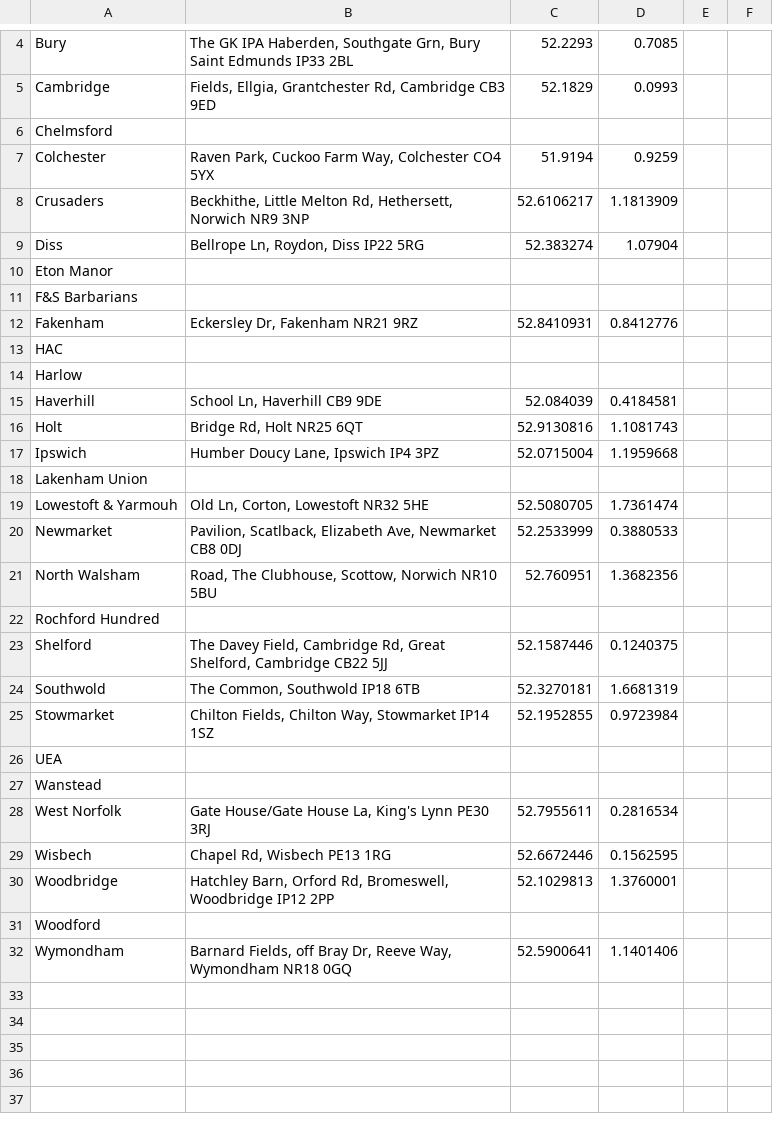
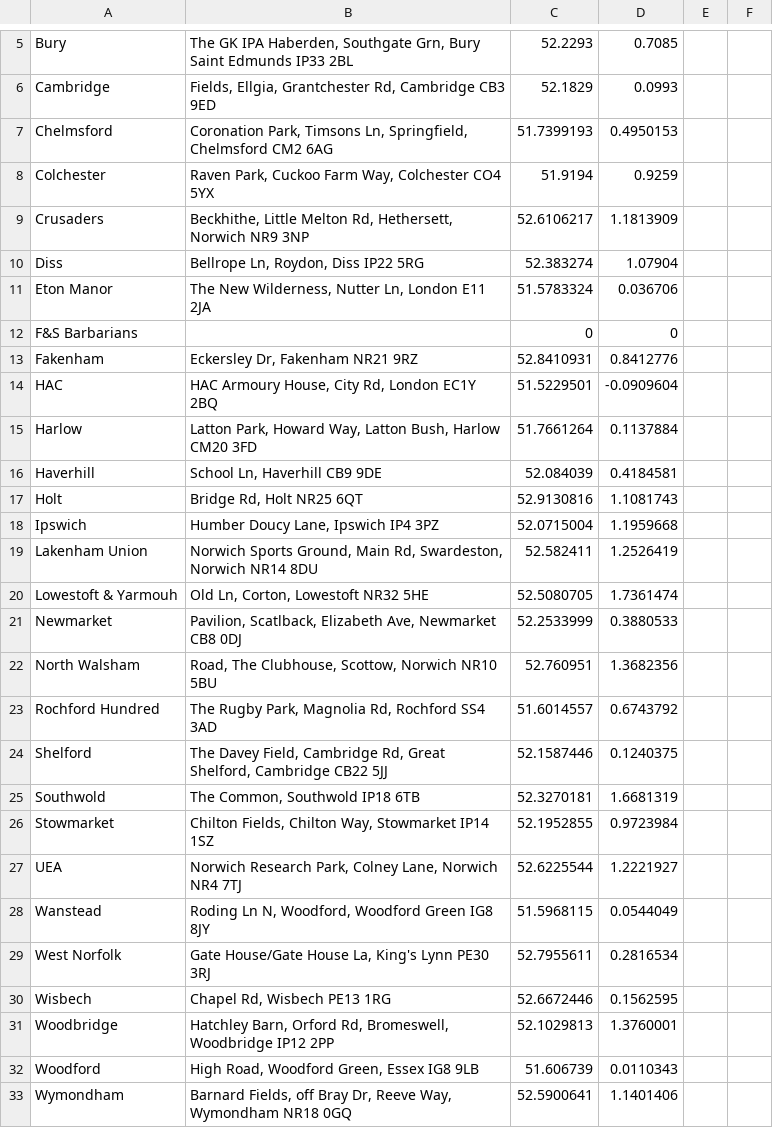
Before and after one commit to tobybatch/nrfc-fixtures, a CSV file: assets/clubs.csv, drawn as a sheet; only a part is shown, gaps mark what is left out; the diff covers the shown part only.

Commit message:
feat: init clubs works

```diff
--- a/assets/clubs.csv
+++ b/assets/clubs.csv
@@ -6 +7 @@ Cambridge,"Fields, Ellgia, Grantchester Rd, Cambridge CB3 9ED",52.1829,0.0993
-Chelmsford,,,
+Chelmsford,"Coronation Park, Timsons Ln, Springfield, Chelmsford CM2 6AG",51.7399193,0.4950153,,
@@ -10,2 +11,2 @@ Diss,"Bellrope Ln, Roydon, Diss IP22 5RG",52.383274,1.07904
-Eton Manor,,,
-F&S Barbarians,,,
+Eton Manor,"The New Wilderness, Nutter Ln, London E11 2JA",51.5783324,0.036706,,
+F&S Barbarians,,0,0,,
@@ -13,2 +14,2 @@ Fakenham,"Eckersley Dr, Fakenham NR21 9RZ",52.8410931,0.8412776
-HAC,,,
-Harlow,,,
+HAC,"HAC Armoury House, City Rd, London EC1Y 2BQ",51.5229501,-0.0909604,,
+Harlow,"Latton Park, Howard Way, Latton Bush, Harlow CM20 3FD",51.7661264,0.1137884,,
@@ -18 +19 @@ Ipswich,"Humber Doucy Lane, Ipswich IP4 3PZ",52.0715004,1.1959668
-Lakenham Union,,,
+Lakenham Union,"Norwich Sports Ground, Main Rd, Swardeston, Norwich NR14 8DU",52.582411,1.2526419,,
@@ -22 +23 @@ North Walsham,"Road, The Clubhouse, Scottow, Norwich NR10 5BU",52.760951,1.36823
-Rochford Hundred,,,
+Rochford Hundred,"The Rugby Park, Magnolia Rd, Rochford SS4 3AD",51.6014557,0.6743792,,
@@ -26,2 +27,2 @@ Stowmarket,"Chilton Fields, Chilton Way, Stowmarket IP14 1SZ",52.1952855,0.97239
-UEA,,,
-Wanstead,,,
+UEA,"Norwich Research Park, Colney Lane, Norwich NR4 7TJ",52.6225544,1.2221927,,
+Wanstead,"Roding Ln N, Woodford, Woodford Green IG8 8JY",51.5968115,0.0544049,,
@@ -31 +32 @@ Woodbridge,"Hatchley Barn, Orford Rd, Bromeswell, Woodbridge IP12 2PP",52.102981
-Woodford,,,
+Woodford,"High Road, Woodford Green, Essex IG8 9LB",51.606739,0.0110343,,
```
Also changed, not shown: 1 added row and 9 edited cells elsewhere in this file, 9 other files.
